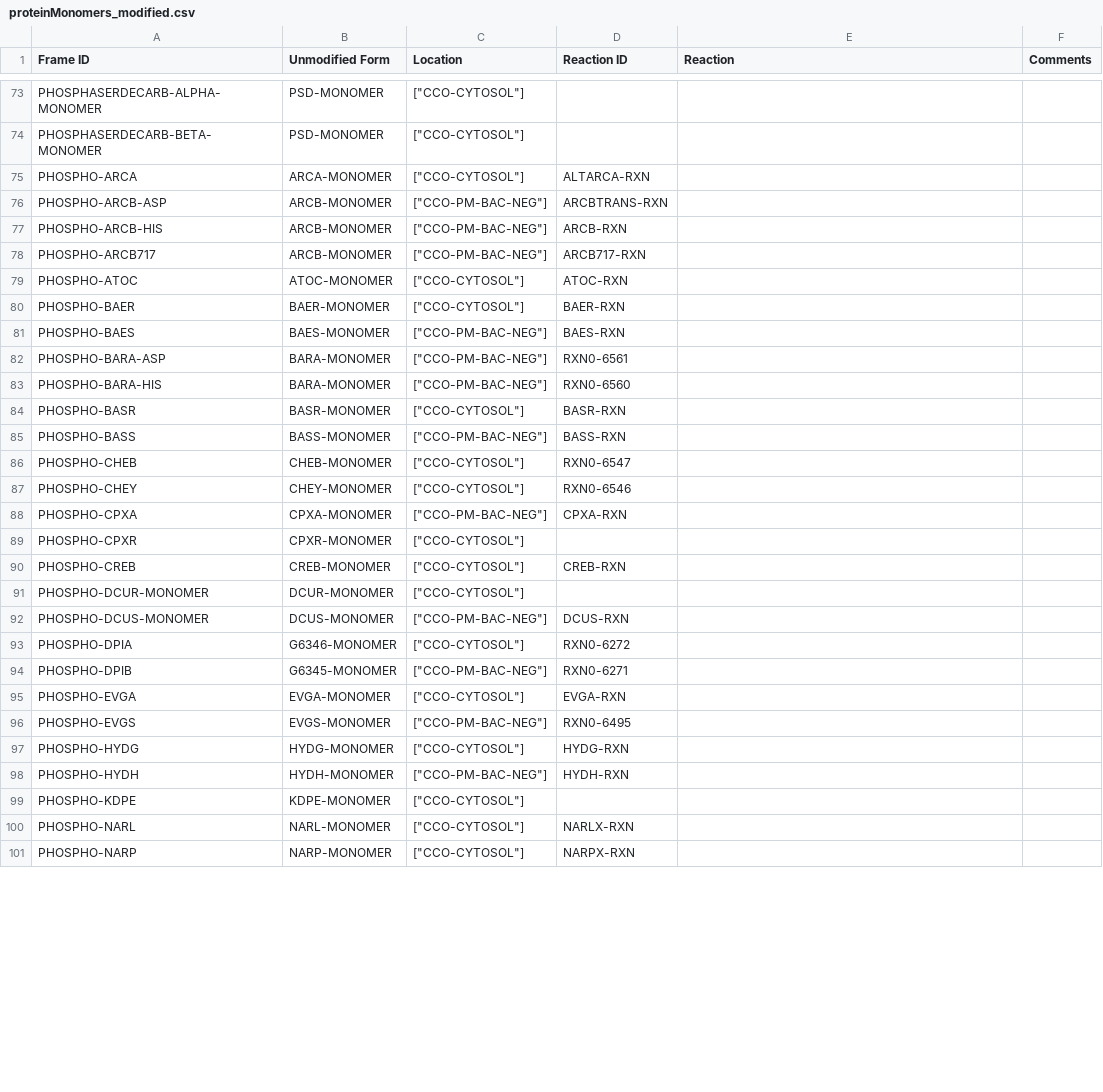
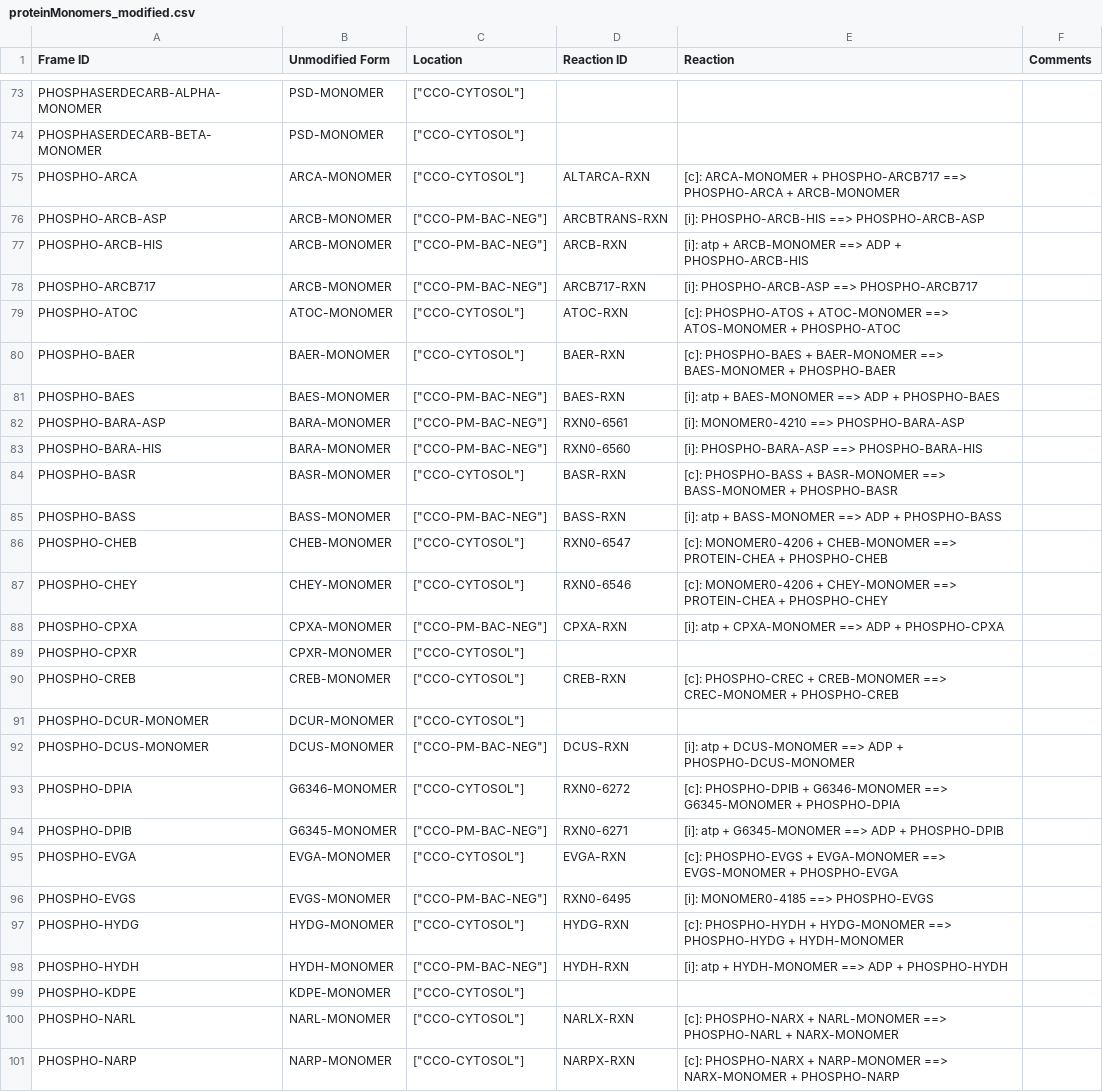
Before and after one commit to CovertLab/WholeCellEcoliRelease, a CSV file: data/parsed/proteinMonomers_modified.csv, drawn as a sheet; only a part is shown, gaps mark what is left out; the diff covers the shown part only.

Commit message:
Added location abbrevations, Fesit metabolite ids, and reaction strings to proteinMonomers modified

```diff
--- a/data/parsed/proteinMonomers_modified.csv
+++ b/data/parsed/proteinMonomers_modified.csv
@@ -74,28 +74,28 @@ PHOSPHASERDECARB-ALPHA-MONOMER	PSD-MONOMER	"[""CCO-CYTOSOL""]"
 PHOSPHASERDECARB-BETA-MONOMER	PSD-MONOMER	"[""CCO-CYTOSOL""]"			
-PHOSPHO-ARCA	ARCA-MONOMER	"[""CCO-CYTOSOL""]"	ALTARCA-RXN		
-PHOSPHO-ARCB-ASP	ARCB-MONOMER	"[""CCO-PM-BAC-NEG""]"	ARCBTRANS-RXN		
-PHOSPHO-ARCB-HIS	ARCB-MONOMER	"[""CCO-PM-BAC-NEG""]"	ARCB-RXN		
-PHOSPHO-ARCB717	ARCB-MONOMER	"[""CCO-PM-BAC-NEG""]"	ARCB717-RXN		
-PHOSPHO-ATOC	ATOC-MONOMER	"[""CCO-CYTOSOL""]"	ATOC-RXN		
-PHOSPHO-BAER	BAER-MONOMER	"[""CCO-CYTOSOL""]"	BAER-RXN		
-PHOSPHO-BAES	BAES-MONOMER	"[""CCO-PM-BAC-NEG""]"	BAES-RXN		
-PHOSPHO-BARA-ASP	BARA-MONOMER	"[""CCO-PM-BAC-NEG""]"	RXN0-6561		
-PHOSPHO-BARA-HIS	BARA-MONOMER	"[""CCO-PM-BAC-NEG""]"	RXN0-6560		
-PHOSPHO-BASR	BASR-MONOMER	"[""CCO-CYTOSOL""]"	BASR-RXN		
-PHOSPHO-BASS	BASS-MONOMER	"[""CCO-PM-BAC-NEG""]"	BASS-RXN		
-PHOSPHO-CHEB	CHEB-MONOMER	"[""CCO-CYTOSOL""]"	RXN0-6547		
-PHOSPHO-CHEY	CHEY-MONOMER	"[""CCO-CYTOSOL""]"	RXN0-6546		
-PHOSPHO-CPXA	CPXA-MONOMER	"[""CCO-PM-BAC-NEG""]"	CPXA-RXN		
+PHOSPHO-ARCA	ARCA-MONOMER	"[""CCO-CYTOSOL""]"	ALTARCA-RXN	[c]: ARCA-MONOMER + PHOSPHO-ARCB717 ==> PHOSPHO-ARCA + ARCB-MONOMER	
+PHOSPHO-ARCB-ASP	ARCB-MONOMER	"[""CCO-PM-BAC-NEG""]"	ARCBTRANS-RXN	[i]: PHOSPHO-ARCB-HIS ==> PHOSPHO-ARCB-ASP	
+PHOSPHO-ARCB-HIS	ARCB-MONOMER	"[""CCO-PM-BAC-NEG""]"	ARCB-RXN	[i]: atp + ARCB-MONOMER ==> ADP + PHOSPHO-ARCB-HIS	
+PHOSPHO-ARCB717	ARCB-MONOMER	"[""CCO-PM-BAC-NEG""]"	ARCB717-RXN	[i]: PHOSPHO-ARCB-ASP ==> PHOSPHO-ARCB717	
+PHOSPHO-ATOC	ATOC-MONOMER	"[""CCO-CYTOSOL""]"	ATOC-RXN	[c]: PHOSPHO-ATOS + ATOC-MONOMER ==> ATOS-MONOMER + PHOSPHO-ATOC	
+PHOSPHO-BAER	BAER-MONOMER	"[""CCO-CYTOSOL""]"	BAER-RXN	[c]: PHOSPHO-BAES + BAER-MONOMER ==> BAES-MONOMER + PHOSPHO-BAER	
+PHOSPHO-BAES	BAES-MONOMER	"[""CCO-PM-BAC-NEG""]"	BAES-RXN	[i]: atp + BAES-MONOMER ==> ADP + PHOSPHO-BAES	
+PHOSPHO-BARA-ASP	BARA-MONOMER	"[""CCO-PM-BAC-NEG""]"	RXN0-6561	[i]: MONOMER0-4210 ==> PHOSPHO-BARA-ASP	
+PHOSPHO-BARA-HIS	BARA-MONOMER	"[""CCO-PM-BAC-NEG""]"	RXN0-6560	[i]: PHOSPHO-BARA-ASP ==> PHOSPHO-BARA-HIS	
+PHOSPHO-BASR	BASR-MONOMER	"[""CCO-CYTOSOL""]"	BASR-RXN	[c]: PHOSPHO-BASS + BASR-MONOMER ==> BASS-MONOMER + PHOSPHO-BASR	
+PHOSPHO-BASS	BASS-MONOMER	"[""CCO-PM-BAC-NEG""]"	BASS-RXN	[i]: atp + BASS-MONOMER ==> ADP + PHOSPHO-BASS	
+PHOSPHO-CHEB	CHEB-MONOMER	"[""CCO-CYTOSOL""]"	RXN0-6547	[c]: MONOMER0-4206 + CHEB-MONOMER ==> PROTEIN-CHEA + PHOSPHO-CHEB	
+PHOSPHO-CHEY	CHEY-MONOMER	"[""CCO-CYTOSOL""]"	RXN0-6546	[c]: MONOMER0-4206 + CHEY-MONOMER ==> PROTEIN-CHEA + PHOSPHO-CHEY	
+PHOSPHO-CPXA	CPXA-MONOMER	"[""CCO-PM-BAC-NEG""]"	CPXA-RXN	[i]: atp + CPXA-MONOMER ==> ADP + PHOSPHO-CPXA	
 PHOSPHO-CPXR	CPXR-MONOMER	"[""CCO-CYTOSOL""]"			
-PHOSPHO-CREB	CREB-MONOMER	"[""CCO-CYTOSOL""]"	CREB-RXN		
+PHOSPHO-CREB	CREB-MONOMER	"[""CCO-CYTOSOL""]"	CREB-RXN	[c]: PHOSPHO-CREC + CREB-MONOMER ==> CREC-MONOMER + PHOSPHO-CREB	
 PHOSPHO-DCUR-MONOMER	DCUR-MONOMER	"[""CCO-CYTOSOL""]"			
-PHOSPHO-DCUS-MONOMER	DCUS-MONOMER	"[""CCO-PM-BAC-NEG""]"	DCUS-RXN		
-PHOSPHO-DPIA	G6346-MONOMER	"[""CCO-CYTOSOL""]"	RXN0-6272		
-PHOSPHO-DPIB	G6345-MONOMER	"[""CCO-PM-BAC-NEG""]"	RXN0-6271		
-PHOSPHO-EVGA	EVGA-MONOMER	"[""CCO-CYTOSOL""]"	EVGA-RXN		
-PHOSPHO-EVGS	EVGS-MONOMER	"[""CCO-PM-BAC-NEG""]"	RXN0-6495		
-PHOSPHO-HYDG	HYDG-MONOMER	"[""CCO-CYTOSOL""]"	HYDG-RXN		
-PHOSPHO-HYDH	HYDH-MONOMER	"[""CCO-PM-BAC-NEG""]"	HYDH-RXN		
+PHOSPHO-DCUS-MONOMER	DCUS-MONOMER	"[""CCO-PM-BAC-NEG""]"	DCUS-RXN	[i]: atp + DCUS-MONOMER ==> ADP + PHOSPHO-DCUS-MONOMER	
+PHOSPHO-DPIA	G6346-MONOMER	"[""CCO-CYTOSOL""]"	RXN0-6272	[c]: PHOSPHO-DPIB + G6346-MONOMER ==> G6345-MONOMER + PHOSPHO-DPIA	
+PHOSPHO-DPIB	G6345-MONOMER	"[""CCO-PM-BAC-NEG""]"	RXN0-6271	[i]: atp + G6345-MONOMER ==> ADP + PHOSPHO-DPIB	
+PHOSPHO-EVGA	EVGA-MONOMER	"[""CCO-CYTOSOL""]"	EVGA-RXN	[c]: PHOSPHO-EVGS + EVGA-MONOMER ==> EVGS-MONOMER + PHOSPHO-EVGA	
+PHOSPHO-EVGS	EVGS-MONOMER	"[""CCO-PM-BAC-NEG""]"	RXN0-6495	[i]: MONOMER0-4185 ==> PHOSPHO-EVGS	
+PHOSPHO-HYDG	HYDG-MONOMER	"[""CCO-CYTOSOL""]"	HYDG-RXN	[c]: PHOSPHO-HYDH + HYDG-MONOMER ==> PHOSPHO-HYDG + HYDH-MONOMER	
+PHOSPHO-HYDH	HYDH-MONOMER	"[""CCO-PM-BAC-NEG""]"	HYDH-RXN	[i]: atp + HYDH-MONOMER ==> ADP + PHOSPHO-HYDH	
 PHOSPHO-KDPE	KDPE-MONOMER	"[""CCO-CYTOSOL""]"			
-PHOSPHO-NARL	NARL-MONOMER	"[""CCO-CYTOSOL""]"	NARLX-RXN		
-PHOSPHO-NARP	NARP-MONOMER	"[""CCO-CYTOSOL""]"	NARPX-RXN		
+PHOSPHO-NARL	NARL-MONOMER	"[""CCO-CYTOSOL""]"	NARLX-RXN	[c]: PHOSPHO-NARX + NARL-MONOMER ==> PHOSPHO-NARL + NARX-MONOMER	
+PHOSPHO-NARP	NARP-MONOMER	"[""CCO-CYTOSOL""]"	NARPX-RXN	[c]: PHOSPHO-NARX + NARP-MONOMER ==> NARX-MONOMER + PHOSPHO-NARP	
```
Also changed, not shown: 49 edited cells elsewhere in this file, 1 other file.
